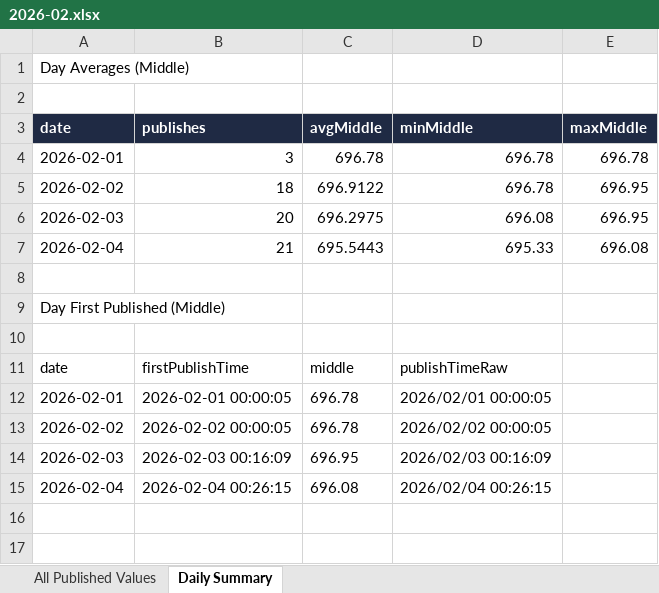
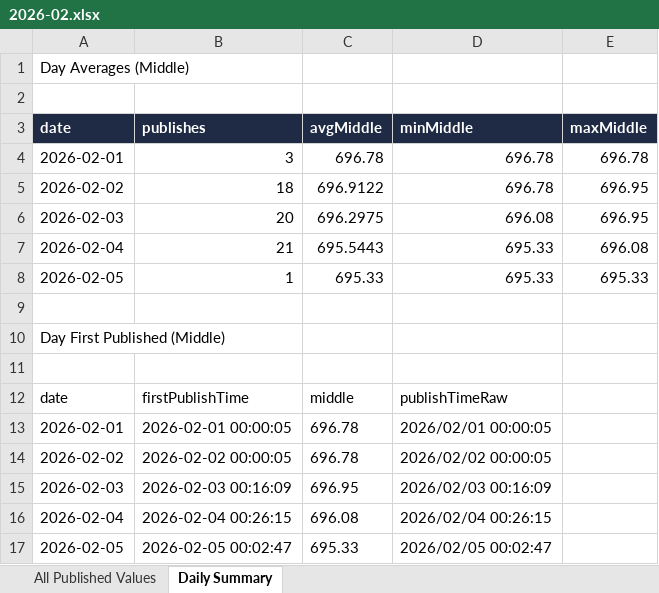
Before and after one commit to lsvkarunkumar/boc-usd-cny-dashboard, an Excel workbook: data/2026/2026-02.xlsx, sheet Daily Summary, drawn as a sheet; values as stored, in another font and other column widths than the file's, no borders; the diff names each change by its address in the sheet, - before the commit and + after, or states it on an @@ line.

```diff
--- a/data/2026/2026-02.xlsx (sheet Daily Summary)
+++ b/data/2026/2026-02.xlsx (sheet Daily Summary)
+row 8: 2026-02-05 | 1 | 695.33 | 695.33 | 695.33
+row 17: 2026-02-05 | 2026-02-05 00:02:47 | 695.33 | 2026/02/05 00:02:47
```
Also changed, not shown: sheet All Published Values, 3 other files.
